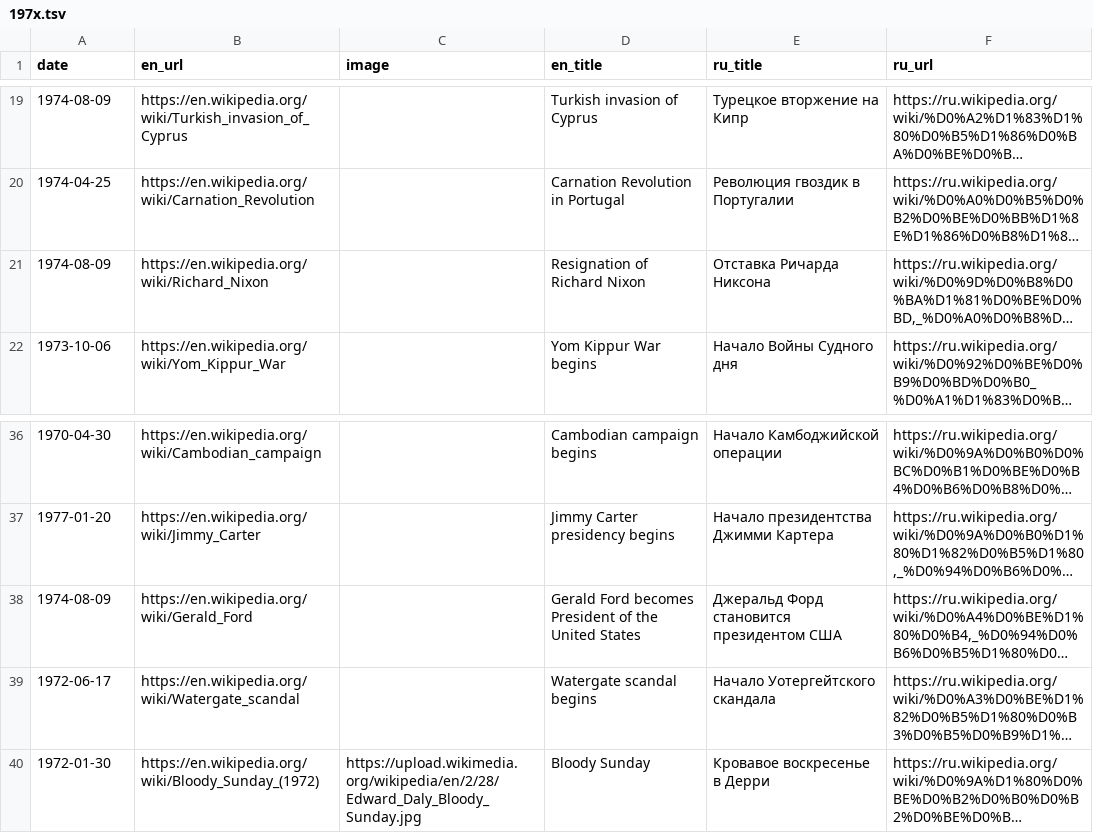
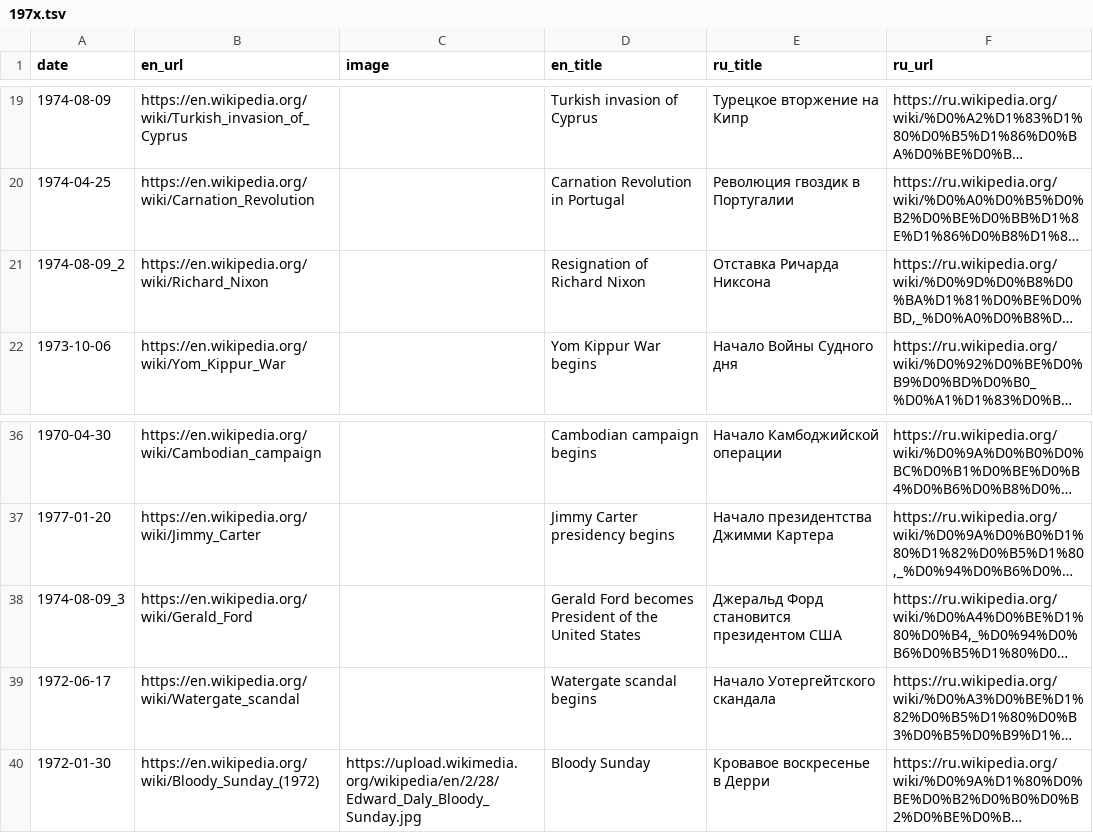
Before and after one commit to shishmanivan/LifeTimeline, a TSV file: src/history/sources/197x.tsv, drawn as a sheet; only a part is shown, gaps mark what is left out; long unchanged cells end in …; the diff names each change by its address in the sheet, - before the commit and + after, or states it on an @@ line.

```diff
--- a/src/history/sources/197x.tsv
+++ b/src/history/sources/197x.tsv
-A21 (date): 1974-08-09
+A21 (date): 1974-08-09_2
-A38 (date): 1974-08-09
+A38 (date): 1974-08-09_3
```
Also changed, not shown: src/history/sources/Culture/191c.tsv, src/history/sources/Culture/192c.tsv, 10 other files.
